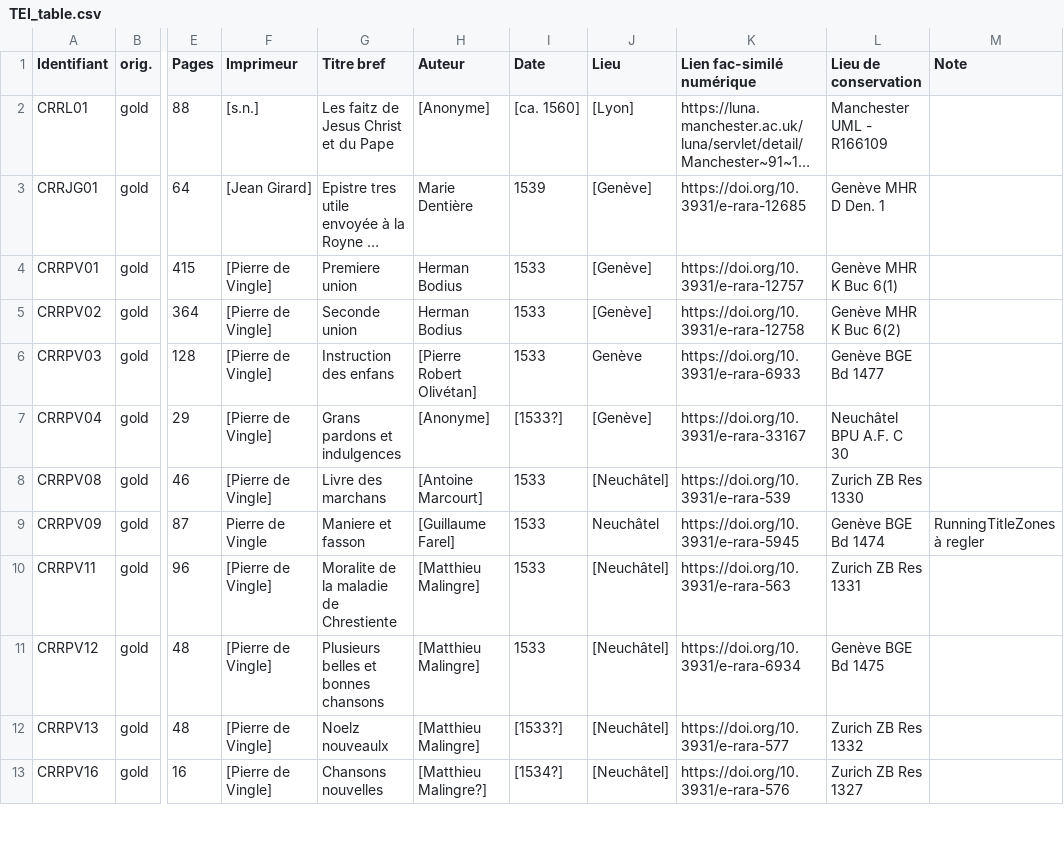
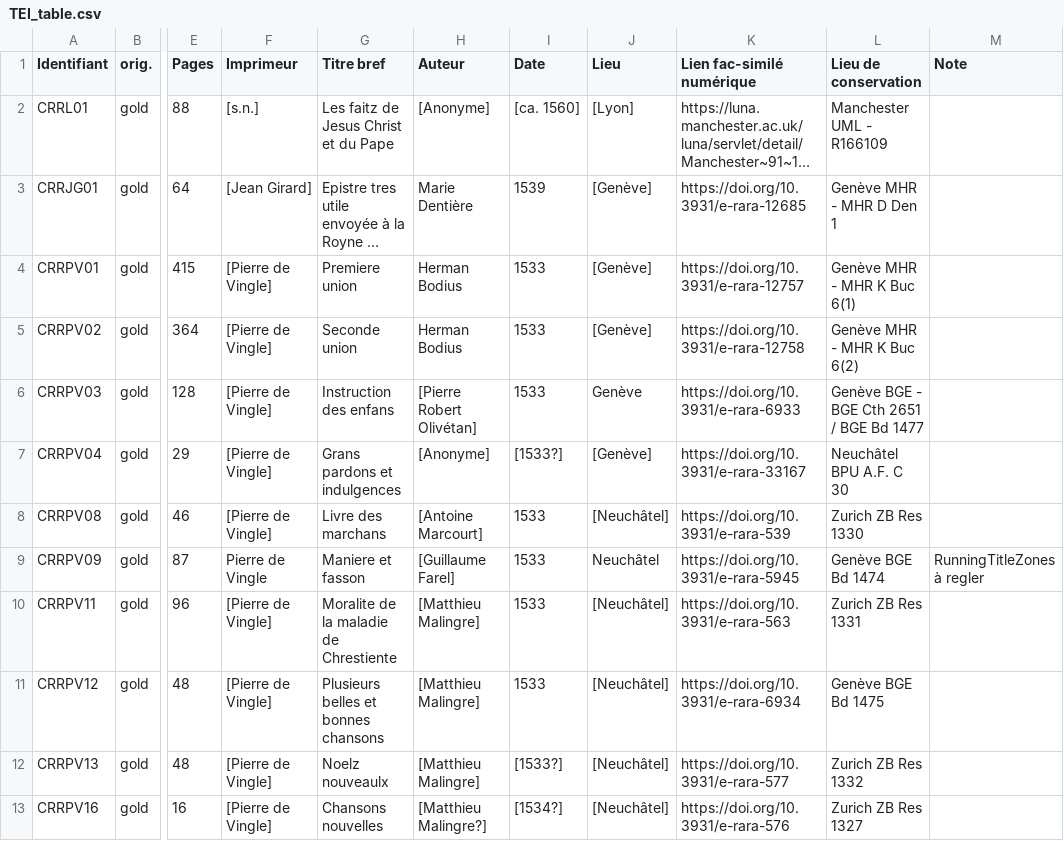
Before and after one commit to SETAFDH/TEI-SETAF, a CSV file: TEI_table.csv, drawn as a sheet; only a part is shown, gaps mark what is left out; long unchanged cells end in …; the diff names each change by its address in the sheet, - before the commit and + after, or states it on an @@ line.

Commit message:
Update TEI_table.csv

```diff
--- a/TEI_table.csv
+++ b/TEI_table.csv
-L3 (Lieu de conservation): Genève MHR D Den. 1
+L3 (Lieu de conservation): Genève MHR - MHR D Den 1
-L4 (Lieu de conservation): Genève MHR K Buc 6(1)
+L4 (Lieu de conservation): Genève MHR - MHR K Buc 6(1)
-L5 (Lieu de conservation): Genève MHR K Buc 6(2)
+L5 (Lieu de conservation): Genève MHR - MHR K Buc 6(2)
-L6 (Lieu de conservation): Genève BGE Bd 1477
+L6 (Lieu de conservation): Genève BGE - BGE Cth 2651 / BGE Bd 1477
```
